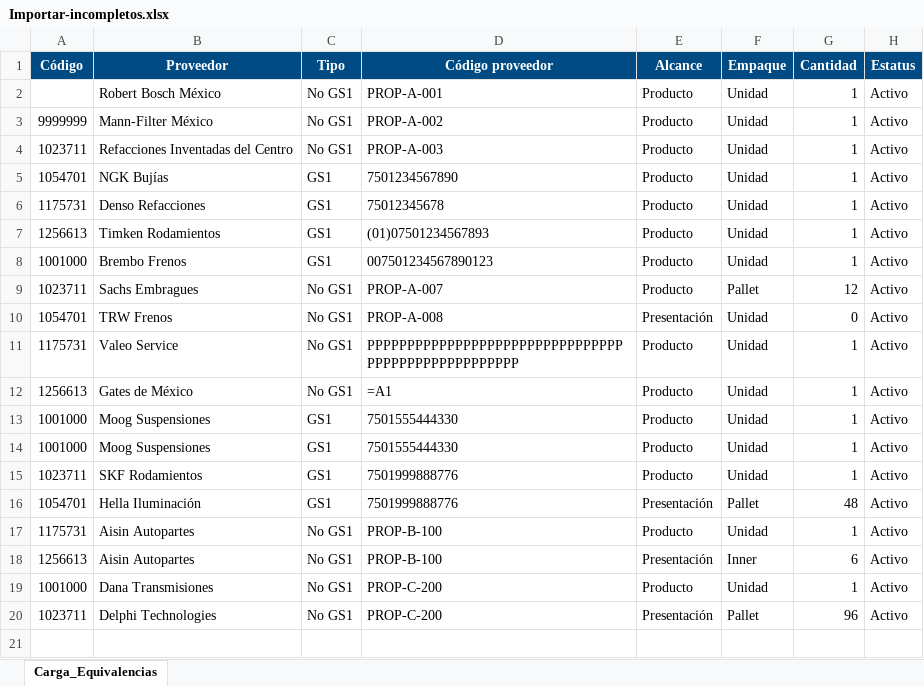
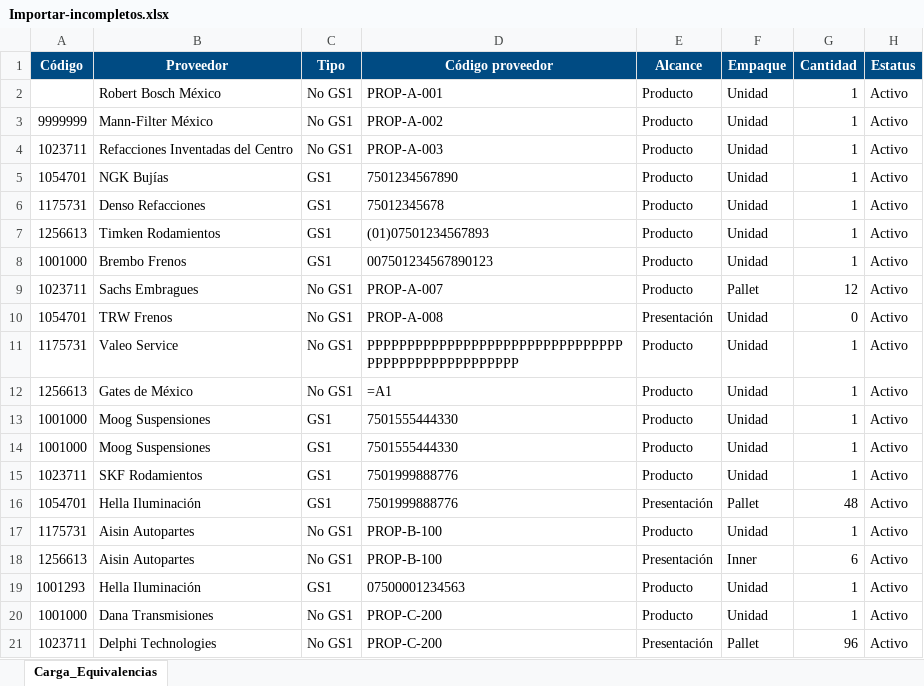
Before and after one commit to BanIIsh28/Productos-OEM, an Excel workbook: ejemplos/Importar-incompletos.xlsx, sheet Carga_Equivalencias, drawn as a sheet; values as stored, in another font and other column widths than the file's, no borders; formulas without a stored value are shown as written; the diff names each change by its address in the sheet, - before the commit and + after, or states it on an @@ line.

```diff
--- a/ejemplos/Importar-incompletos.xlsx (sheet Carga_Equivalencias)
+++ b/ejemplos/Importar-incompletos.xlsx (sheet Carga_Equivalencias)
+row 19: 1001293 | Hella Iluminación | GS1 | 07500001234563 | Producto | Unidad | 1 | Activo
```
Also changed, not shown: 4 other files.
